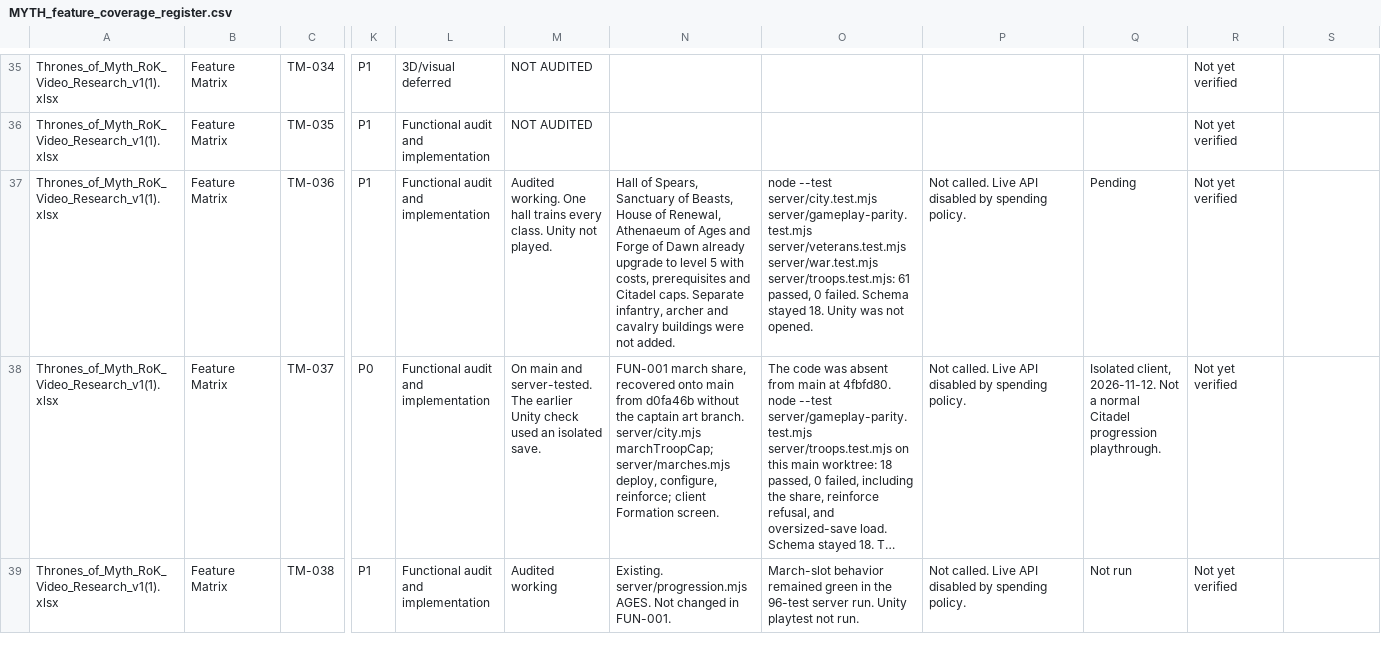
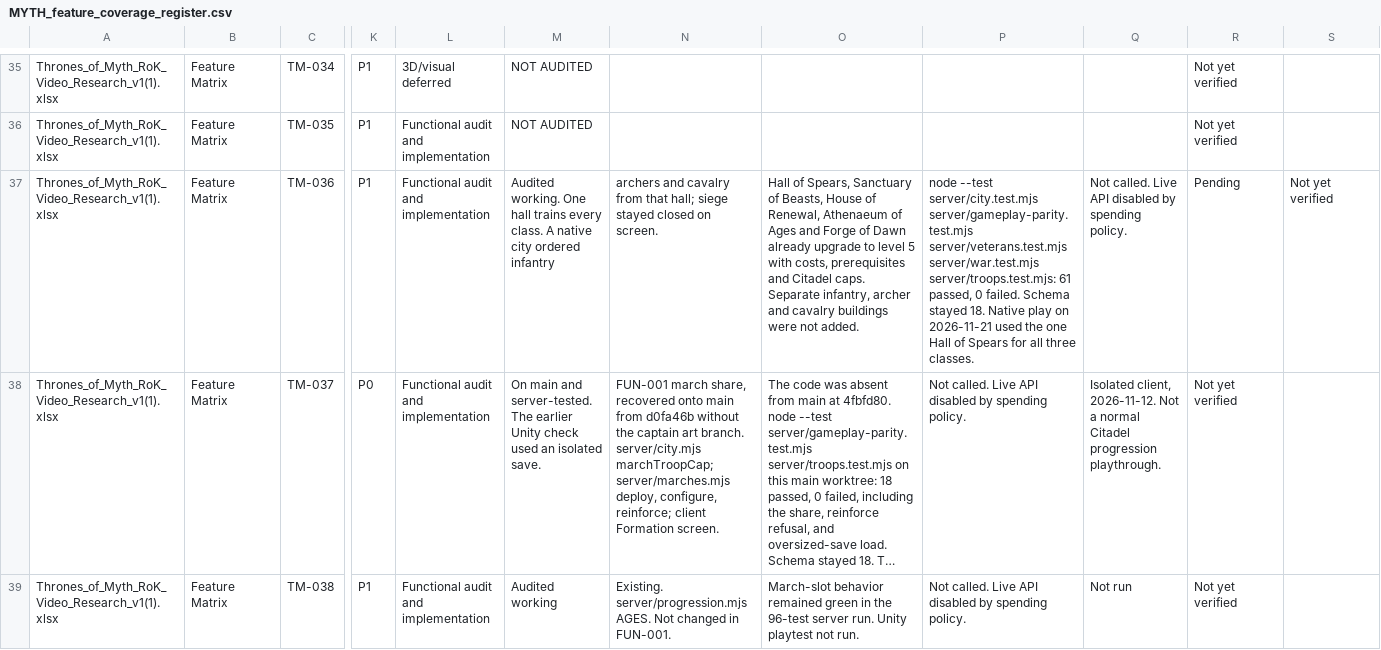
Before and after one commit to robertDarie/myth, a CSV file: research/MYTH_feature_coverage_register.csv, drawn as a sheet; only a part is shown, gaps mark what is left out; long unchanged cells end in …; the diff covers the shown part only; the diff names each change by its address in the sheet, - before the commit and + after, or states it on an @@ line.

Commit message:
Record native training of all three classes and one promotion that keeps the count.

```diff
--- a/research/MYTH_feature_coverage_register.csv
+++ b/research/MYTH_feature_coverage_register.csv
-M37: …every class. Unity not played.
+M37: …every class. A native city ordered infantry
-N37: Hall of Spears, Sanctuary of Beasts, House of Renewal, Athenaeum of Ages and Forge of Dawn already upgrade to level 5 with costs, prerequisites and Citadel caps. Separate infantry, archer and cavalry buildings were not added.
+N37: archers and cavalry from that hall; siege stayed closed on screen.
-O37: node --test server/city.test.mjs server/gameplay-parity.test.mjs server/veterans.test.mjs server/war.test.mjs server/troops.test.mjs: 61 passed, 0 failed. Schema stayed 18. Unity was not opened.
+O37: Hall of Spears, Sanctuary of Beasts, House of Renewal, Athenaeum of Ages and Forge of Dawn already upgrade to level 5 with costs, prerequisites and Citadel caps. Separate infantry, archer and cavalry buildings were not added.
-P37: Not called. Live API disabled by spending policy.
+P37: node --test server/city.test.mjs server/gameplay-parity.test.mjs server/veterans.test.mjs server/war.test.mjs server/troops.test.mjs: 61 passed, 0 failed. Schema stayed 18. Native play on 2026-11-21 used the one Hall of Spears for all three classes.
-Q37: Pending
+Q37: Not called. Live API disabled by spending policy.
-R37: Not yet verified
+R37: Pending
-S37: (empty)
+S37: Not yet verified
```
Also changed, not shown: 3 edited cells elsewhere in this file, 12 other files.
